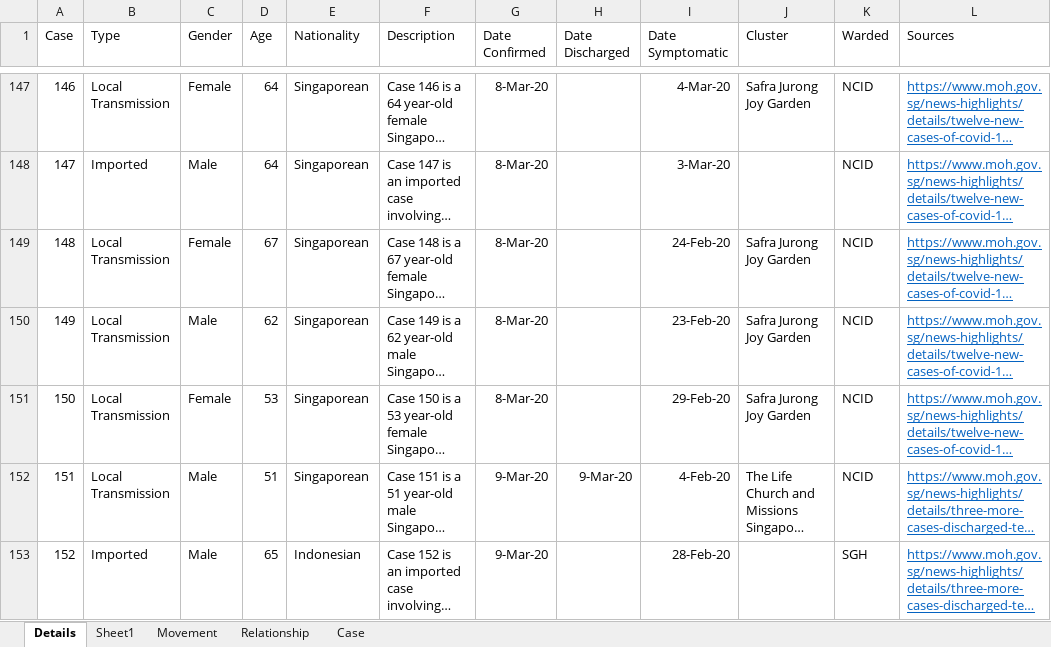
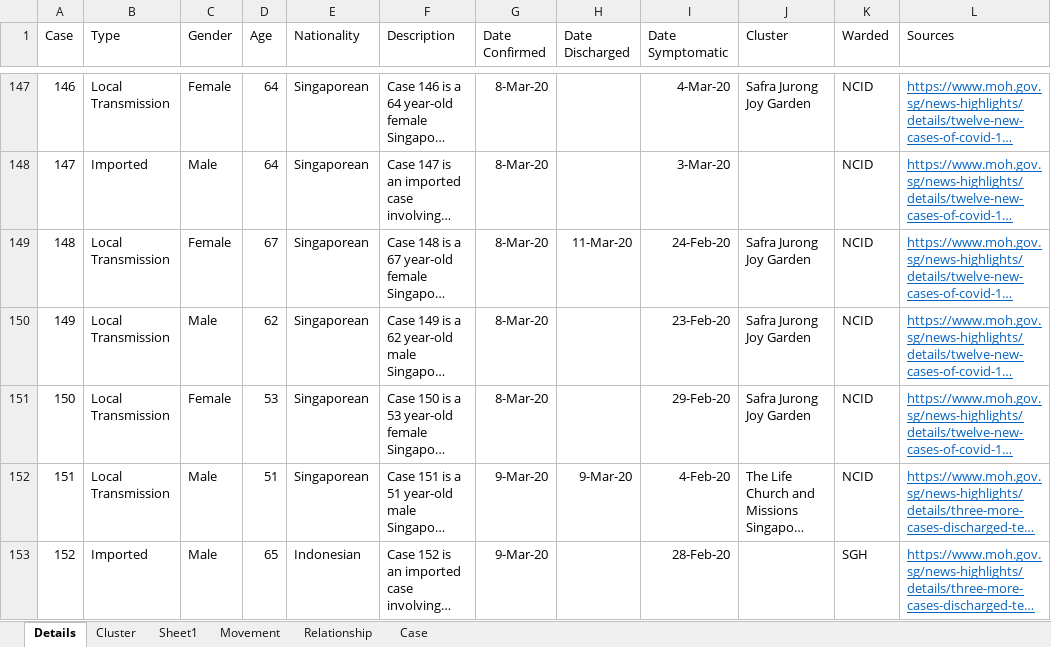
Before and after one commit to tanpuany/covid-19-singapore, an Excel workbook: COVID-19.xlsm, sheet Details, drawn as a sheet; only a part is shown, gaps mark what is left out; long unchanged cells end in …; values as stored, in another font and other column widths than the file's, no borders; the diff covers the shown part only; the diff names each change by its address in the sheet, - before the commit and + after, or states it on an @@ line.

```diff
--- a/COVID-19.xlsm (sheet Details)
+++ b/COVID-19.xlsm (sheet Details)
+sheet tab: Cluster
-H149 (Date Discharged): (empty)
+H149 (Date Discharged): 11-Mar-20
```
Also changed, not shown: 12 added rows and 10 edited cells elsewhere in this sheet, sheet Movement, sheet Relationship, sheet Case, 5 other files.
